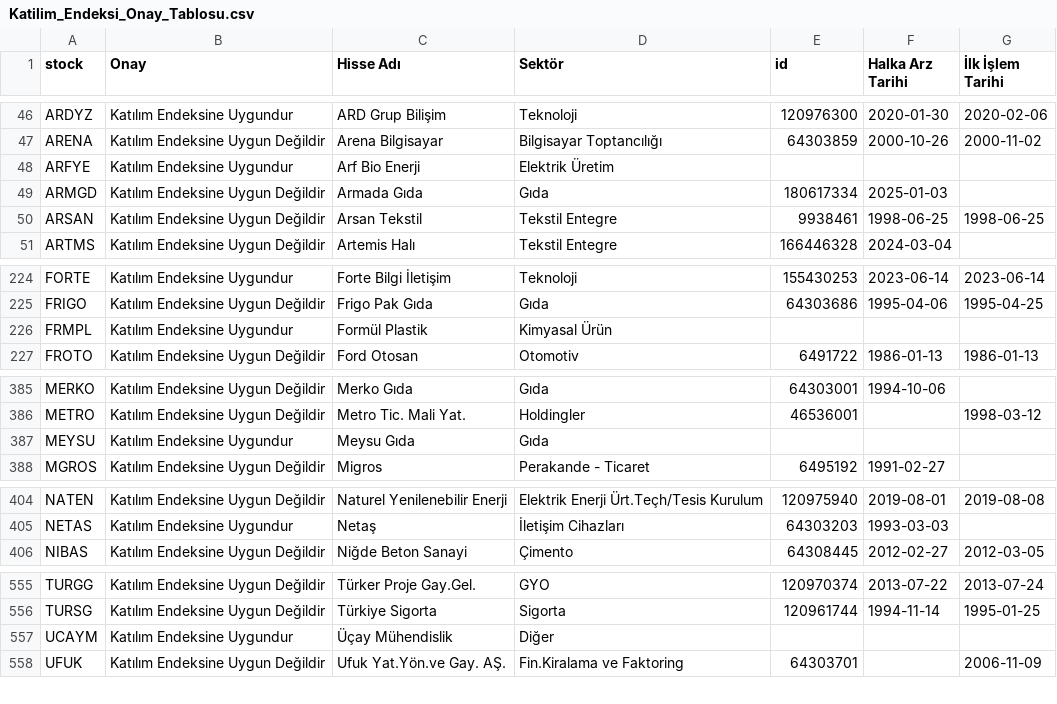
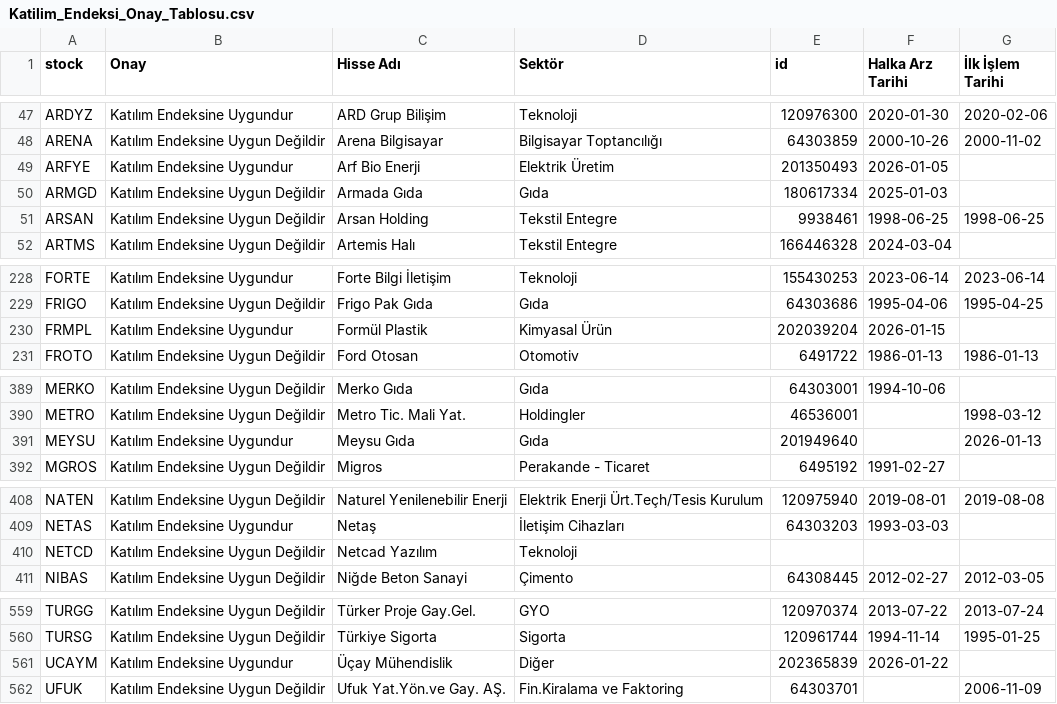
Before and after one commit to therkut/bistLists, a CSV file: data/Katilim_Endeksi_Onay_Tablosu.csv, drawn as a sheet; only a part is shown, gaps mark what is left out; the diff covers the shown part only.

```diff
--- a/data/Katilim_Endeksi_Onay_Tablosu.csv
+++ b/data/Katilim_Endeksi_Onay_Tablosu.csv
@@ -47,5 +48,5 @@ ARDYZ,Katılım Endeksine Uygundur,ARD Grup Bilişim,Teknoloji,120976300,2020-01
 ARENA,Katılım Endeksine Uygun Değildir,Arena Bilgisayar,Bilgisayar Toptancılığı,64303859,2000-10-26,2000-11-02
-ARFYE,Katılım Endeksine Uygundur,Arf Bio Enerji,Elektrik Üretim,,,
+ARFYE,Katılım Endeksine Uygundur,Arf Bio Enerji,Elektrik Üretim,201350493,2026-01-05,
 ARMGD,Katılım Endeksine Uygun Değildir,Armada Gıda,Gıda,180617334,2025-01-03,
-ARSAN,Katılım Endeksine Uygun Değildir,Arsan Tekstil,Tekstil Entegre,9938461,1998-06-25,1998-06-25
+ARSAN,Katılım Endeksine Uygun Değildir,Arsan Holding,Tekstil Entegre,9938461,1998-06-25,1998-06-25
 ARTMS,Katılım Endeksine Uygun Değildir,Artemis Halı,Tekstil Entegre,166446328,2024-03-04,
@@ -225,3 +229,3 @@ FORTE,Katılım Endeksine Uygundur,Forte Bilgi İletişim,Teknoloji,155430253,20
 FRIGO,Katılım Endeksine Uygun Değildir,Frigo Pak Gıda,Gıda,64303686,1995-04-06,1995-04-25
-FRMPL,Katılım Endeksine Uygundur,Formül Plastik,Kimyasal Ürün,,,
+FRMPL,Katılım Endeksine Uygundur,Formül Plastik,Kimyasal Ürün,202039204,2026-01-15,
 FROTO,Katılım Endeksine Uygun Değildir,Ford Otosan,Otomotiv,6491722,1986-01-13,1986-01-13
@@ -386,3 +390,3 @@ MERKO,Katılım Endeksine Uygun Değildir,Merko Gıda,Gıda,64303001,1994-10-06,
 METRO,Katılım Endeksine Uygun Değildir,Metro Tic. Mali Yat.,Holdingler,46536001,,1998-03-12
-MEYSU,Katılım Endeksine Uygundur,Meysu Gıda,Gıda,,,
+MEYSU,Katılım Endeksine Uygundur,Meysu Gıda,Gıda,201949640,,2026-01-13
 MGROS,Katılım Endeksine Uygun Değildir,Migros,Perakande - Ticaret,6495192,1991-02-27,
@@ -405,2 +409,3 @@ NATEN,Katılım Endeksine Uygun Değildir,Naturel Yenilenebilir Enerji,Elektrik
 NETAS,Katılım Endeksine Uygundur,Netaş,İletişim Cihazları,64303203,1993-03-03,
+NETCD,Katılım Endeksine Uygun Değildir,Netcad Yazılım,Teknoloji,,,
 NIBAS,Katılım Endeksine Uygun Değildir,Niğde Beton Sanayi,Çimento,64308445,2012-02-27,2012-03-05
@@ -556,3 +560,3 @@ TURGG,Katılım Endeksine Uygun Değildir,Türker Proje Gay.Gel.,GYO,120970374,2
 TURSG,Katılım Endeksine Uygun Değildir,Türkiye Sigorta,Sigorta,120961744,1994-11-14,1995-01-25
-UCAYM,Katılım Endeksine Uygundur,Üçay Mühendislik,Diğer,,,
+UCAYM,Katılım Endeksine Uygundur,Üçay Mühendislik,Diğer,202365839,2026-01-22,
 UFUK,Katılım Endeksine Uygun Değildir,Ufuk Yat.Yön.ve Gay. AŞ.,Fin.Kiralama ve Faktoring,64303701,,2006-11-09
```
Also changed, not shown: 4 added rows, 1 removed row and 3 edited cells elsewhere in this file, data/stock_xktum_data.csv, data/stock_xktumext_data.csv, 2 other files.
